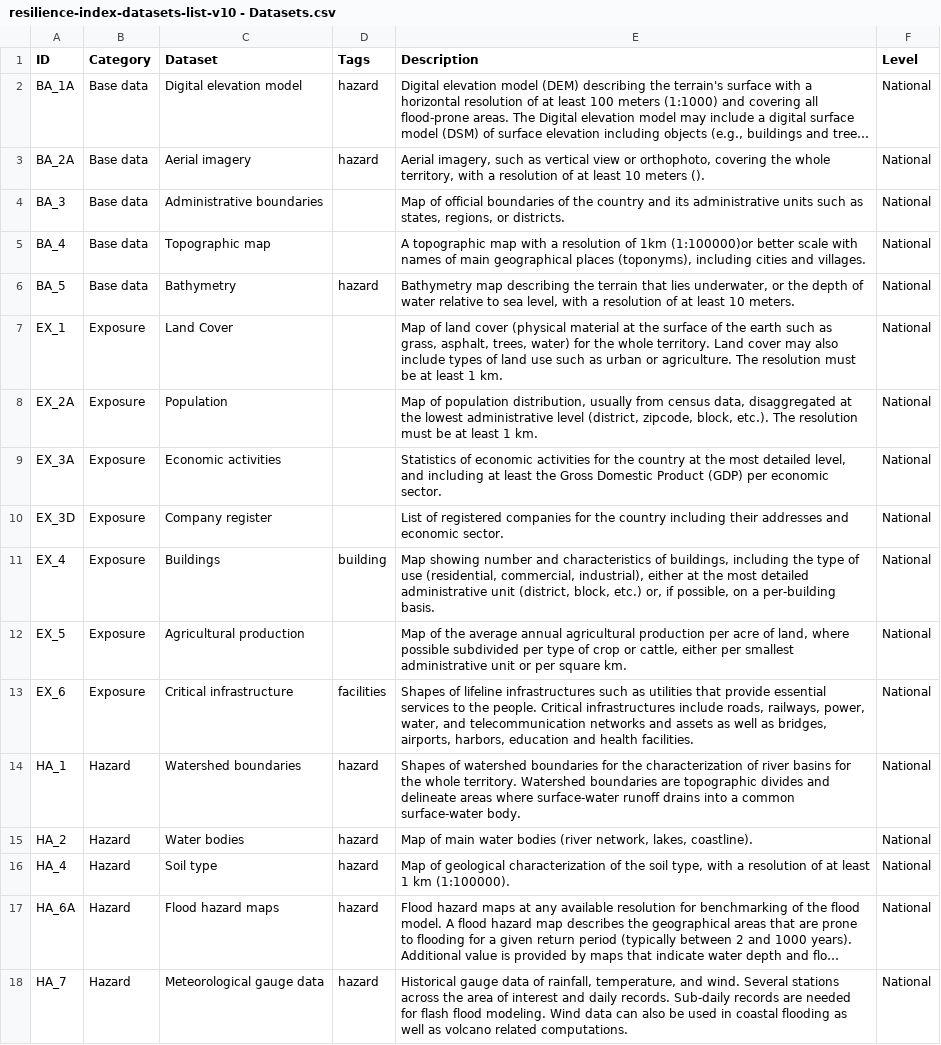
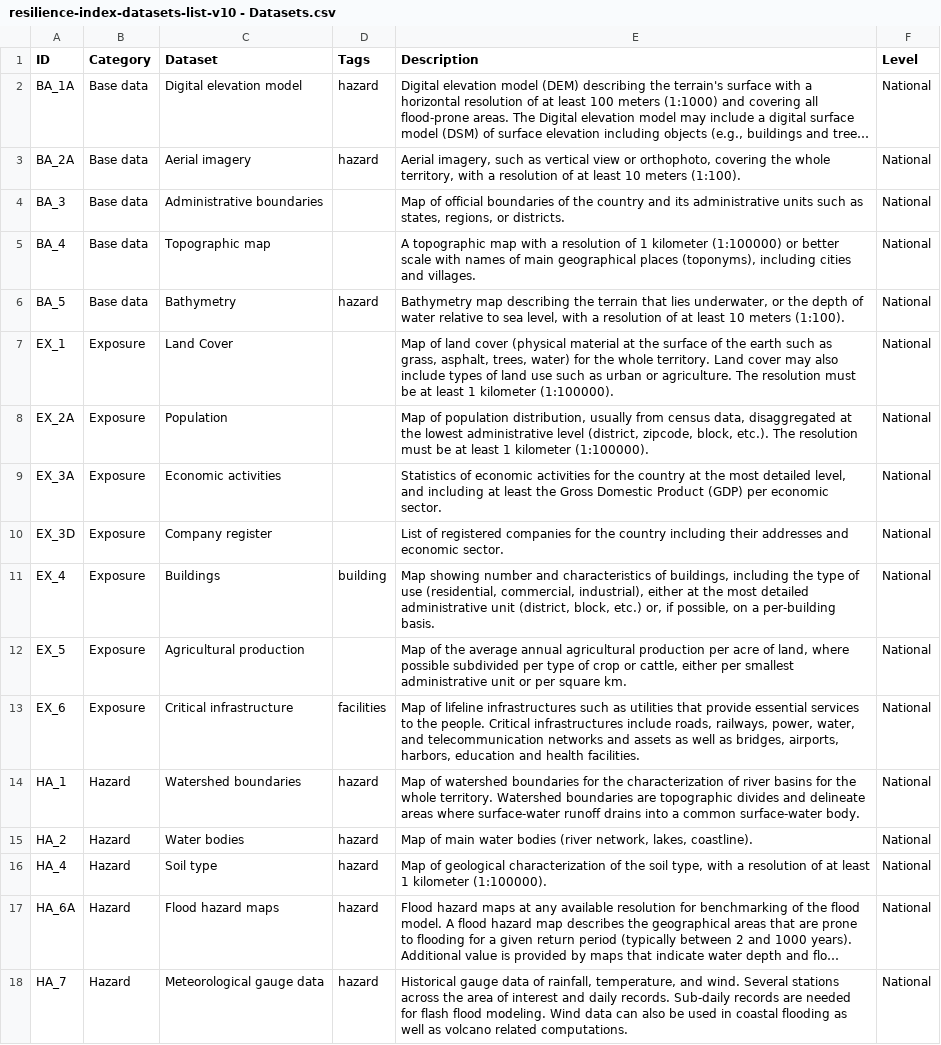
Before and after one commit to GFDRR/open-risk-data-dashboard, a CSV file: backend/contents/key_datasets/resilience-index-datasets-list-v10 - Datasets.csv, drawn as a sheet; only a part is shown; long unchanged cells end in …; the diff names each change by its address in the sheet, - before the commit and + after, or states it on an @@ line.

Commit message:
Update resilience-index-datasets-list-v10 - Datasets.csv

```diff
--- a/backend/contents/key_datasets/resilience-index-datasets-list-v10 - Datasets.csv
+++ b/backend/contents/key_datasets/resilience-index-datasets-list-v10 - Datasets.csv
-E3 (Description): …10 meters ().
+E3 (Description): …10 meters (1:100).
-E5 (Description): …resolution of 1km (1:100000)or better scale…
+E5 (Description): …resolution of 1 kilometer (1:100000) or better scale…
-E6 (Description): …least 10 meters.
+E6 (Description): …least 10 meters (1:100).
-E7 (Description): …least 1 km.
+E7 (Description): …least 1 kilometer (1:100000).
-E8 (Description): …least 1 km.
+E8 (Description): …least 1 kilometer (1:100000).
-E13 (Description): Shapes of lifeline…
+E13 (Description): Map of lifeline…
-E14 (Description): Shapes of watershed…
+E14 (Description): Map of watershed…
-E16 (Description): …least 1 km (1:100000).
+E16 (Description): …least 1 kilometer (1:100000).
```
